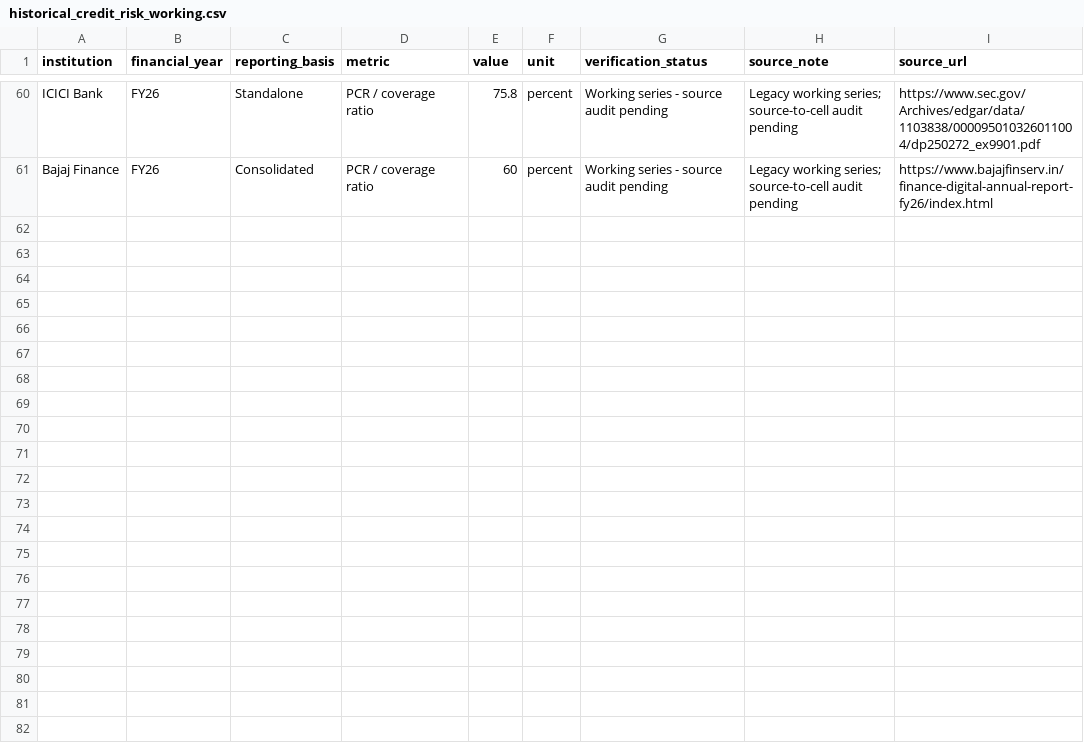
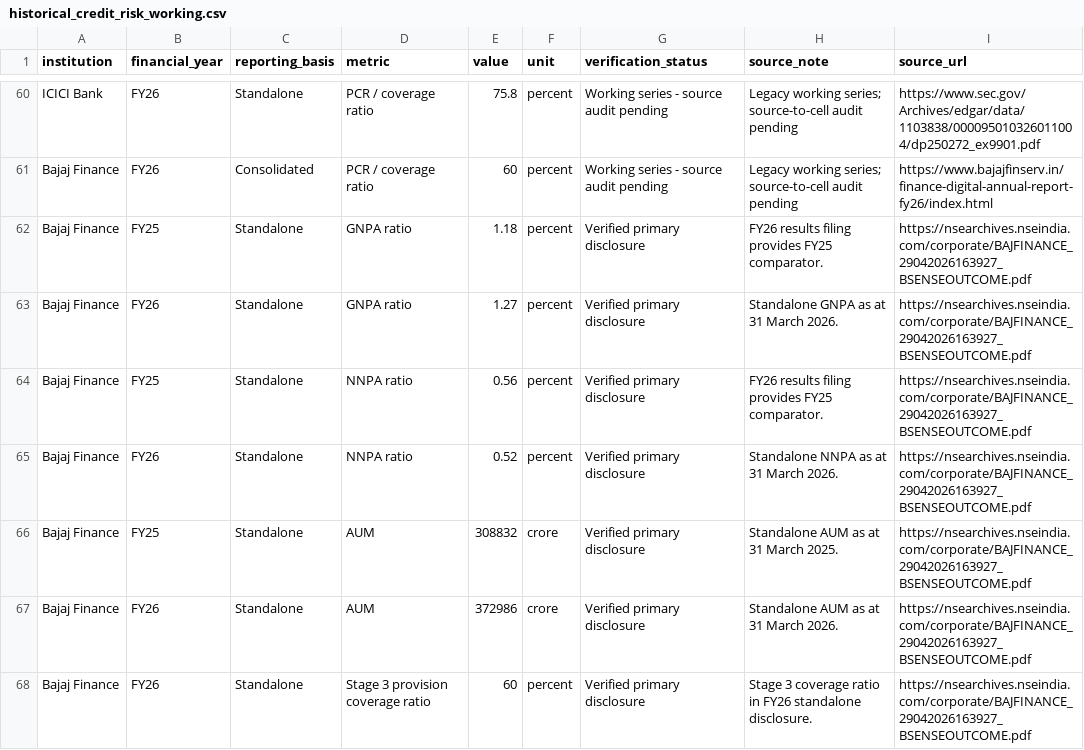
Before and after one commit to chet27g-hub/FRA-Credit-Risk-Analysis, a CSV file: data/historical_credit_risk_working.csv, drawn as a sheet; only a part is shown, gaps mark what is left out.

Commit message:
Add verified Bajaj Finance FY25-FY26 standalone NPA and AUM comparisons to historical data file

```diff
--- a/data/historical_credit_risk_working.csv
+++ b/data/historical_credit_risk_working.csv
@@ -61 +61,8 @@ ICICI Bank,FY26,Standalone,PCR / coverage ratio,75.8,percent,Working series - so
 Bajaj Finance,FY26,Consolidated,PCR / coverage ratio,60,percent,Working series - source audit pending,Legacy working series; source-to-cell audit pending,https://www.bajajfinserv.in/finance-digital-annual-report-fy26/index.html
+Bajaj Finance,FY25,Standalone,GNPA ratio,1.18,percent,Verified primary disclosure,FY26 results filing provides FY25 comparator.,https://nsearchives.nseindia.com/corporate/BAJFINANCE_29042026163927_BSENSEOUTCOME.pdf
+Bajaj Finance,FY26,Standalone,GNPA ratio,1.27,percent,Verified primary disclosure,Standalone GNPA as at 31 March 2026.,https://nsearchives.nseindia.com/corporate/BAJFINANCE_29042026163927_BSENSEOUTCOME.pdf
+Bajaj Finance,FY25,Standalone,NNPA ratio,0.56,percent,Verified primary disclosure,FY26 results filing provides FY25 comparator.,https://nsearchives.nseindia.com/corporate/BAJFINANCE_29042026163927_BSENSEOUTCOME.pdf
+Bajaj Finance,FY26,Standalone,NNPA ratio,0.52,percent,Verified primary disclosure,Standalone NNPA as at 31 March 2026.,https://nsearchives.nseindia.com/corporate/BAJFINANCE_29042026163927_BSENSEOUTCOME.pdf
+Bajaj Finance,FY25,Standalone,AUM,308832,crore,Verified primary disclosure,Standalone AUM as at 31 March 2025.,https://nsearchives.nseindia.com/corporate/BAJFINANCE_29042026163927_BSENSEOUTCOME.pdf
+Bajaj Finance,FY26,Standalone,AUM,372986,crore,Verified primary disclosure,Standalone AUM as at 31 March 2026.,https://nsearchives.nseindia.com/corporate/BAJFINANCE_29042026163927_BSENSEOUTCOME.pdf
+Bajaj Finance,FY26,Standalone,Stage 3 provision coverage ratio,60,percent,Verified primary disclosure,Stage 3 coverage ratio in FY26 standalone disclosure.,https://nsearchives.nseindia.com/corporate/BAJFINANCE_29042026163927_BSENSEOUTCOME.pdf
```
